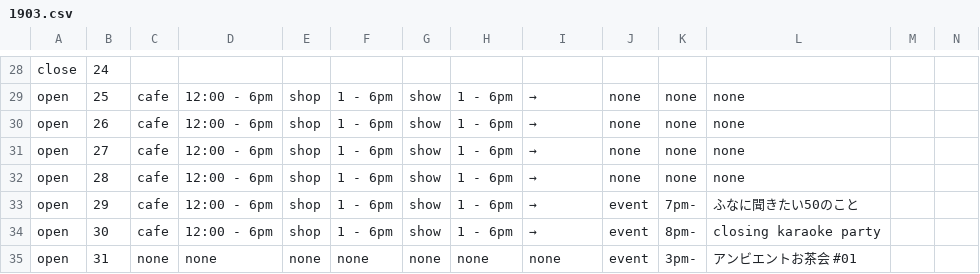
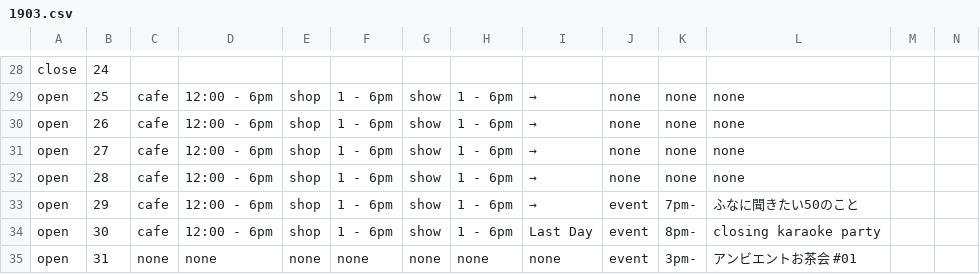
Before and after one commit to pe-hu/nishitemma, a CSV file: carender/1903.csv, drawn as a sheet; only a part is shown, gaps mark what is left out.

Commit message:
Update 1903.csv

```diff
--- a/carender/1903.csv
+++ b/carender/1903.csv
@@ -33,3 +33,3 @@ open,28,cafe,12:00 - 6pm,shop,1 - 6pm,show,1 - 6pm,→,none,none,none,
 open,29,cafe,12:00 - 6pm,shop,1 - 6pm,show,1 - 6pm,→,event,7pm-,ふなに聞きたい50のこと,
-open,30,cafe,12:00 - 6pm,shop,1 - 6pm,show,1 - 6pm,→,event,8pm-,closing karaoke party,
+open,30,cafe,12:00 - 6pm,shop,1 - 6pm,show,1 - 6pm,Last Day,event,8pm-,closing karaoke party,
 open,31,none,none,none,none,none,none,none,event,3pm-,アンビエントお茶会 #01,
```
